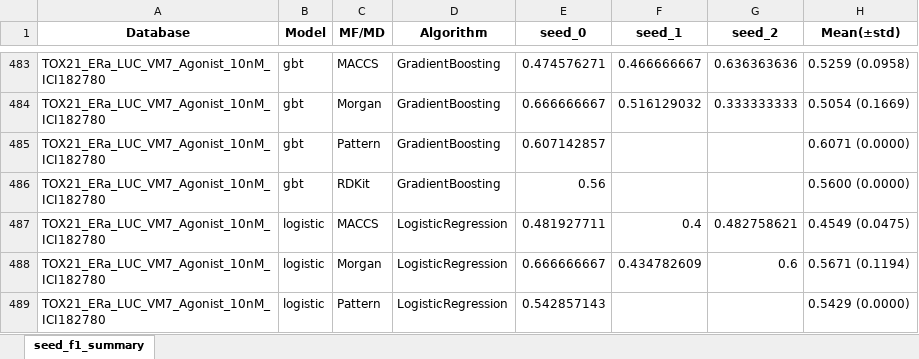
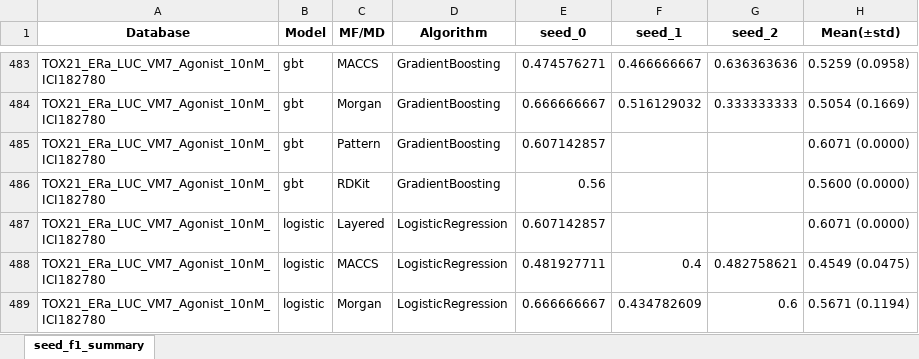
Before and after one commit to Jiinwon/ChemBAI, an Excel workbook: ToxCast_model/experiments/training/DART_MTL/logs/seed_multi_best_summary.xlsx, sheet seed_f1_summary, drawn as a sheet; only a part is shown, gaps mark what is left out; the shorter side is filled out with more unchanged rows; values as stored, in another font and other column widths than the file's, no borders; the diff names each change by its address in the sheet, - before the commit and + after, or states it on an @@ line.

Commit message:
Logs: auto summary & updates (2025-10-08 16:05:02)

```diff
--- a/ToxCast_model/experiments/training/DART_MTL/logs/seed_multi_best_summary.xlsx (sheet seed_f1_summary)
+++ b/ToxCast_model/experiments/training/DART_MTL/logs/seed_multi_best_summary.xlsx (sheet seed_f1_summary)
+row 487: TOX21_ERa_LUC_VM7_Agonist_10nM_ICI182780 | logistic | Layered | LogisticRegression | 0.607142857 |  |  | 0.6071 (0.0000)
```
Also changed, not shown: 4 other files.
